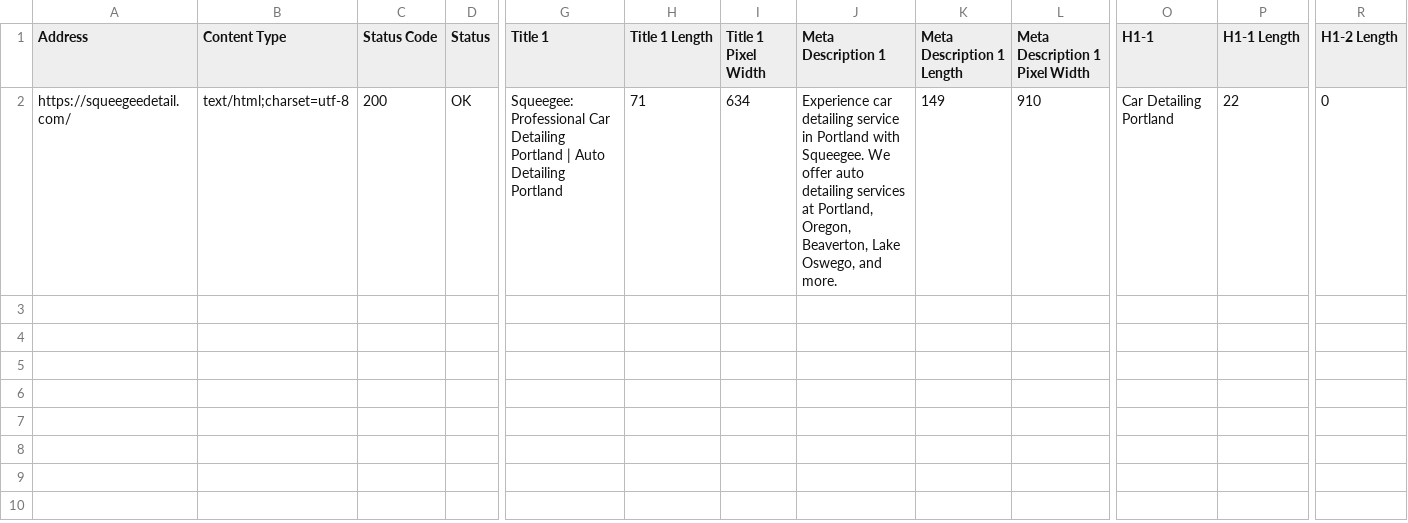
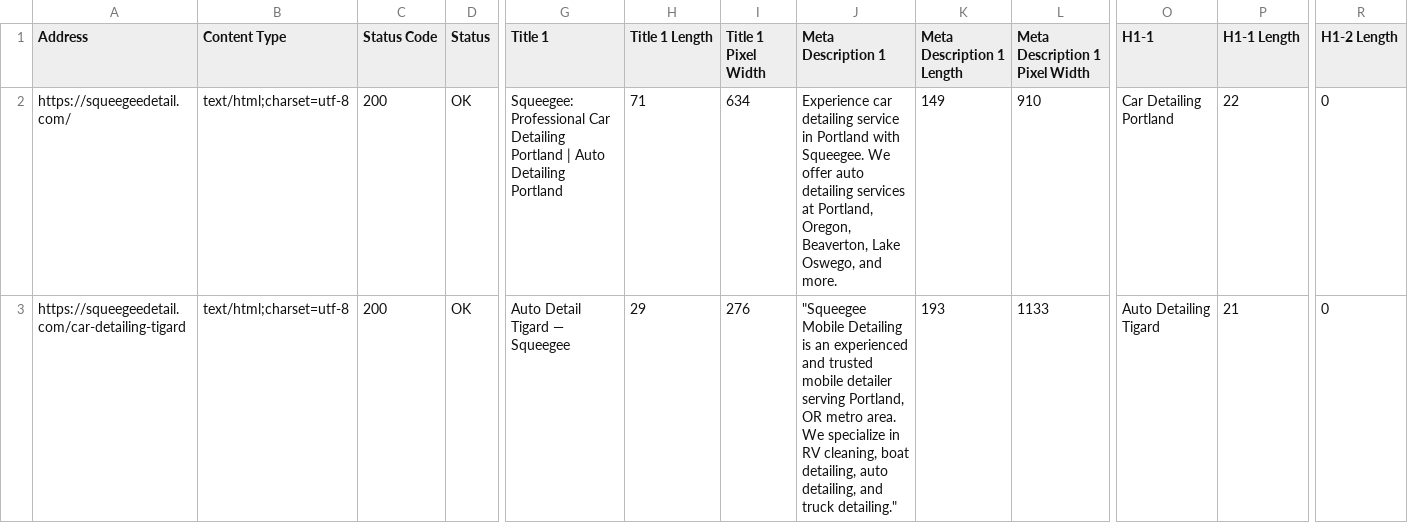
Before and after one commit to Ahsanalpha/gbp-embed-automation, a CSV file: gbp_input_data/internal_all.csv, drawn as a sheet; only a part is shown, gaps mark what is left out; rows hold the shown columns only; ↵ is a line break in a cell; the diff covers the shown part only; the diff names each change by its address in the sheet, - before the commit and + after, or states it on an @@ line.

```diff
--- a/gbp_input_data/internal_all.csv
+++ b/gbp_input_data/internal_all.csv
+row 3: https://squeegeedetail.com/car-detailing-tigard | text/html;charset=utf-8 | 200 | OK | Auto Detail Tigard — Squeegee | 29 | 276 | "Squeegee Mobile Detailing is an experienced and trusted mobile detailer ↵ serving Portland, OR metro area. We specialize in RV cleaning, boat ↵ detailing, auto detailing, and truck detailing." | 193 | 1133 | Auto Detailing Tigard | 21 | 0
```
Also changed, not shown: 1 added row elsewhere in this file, 7 other files.
